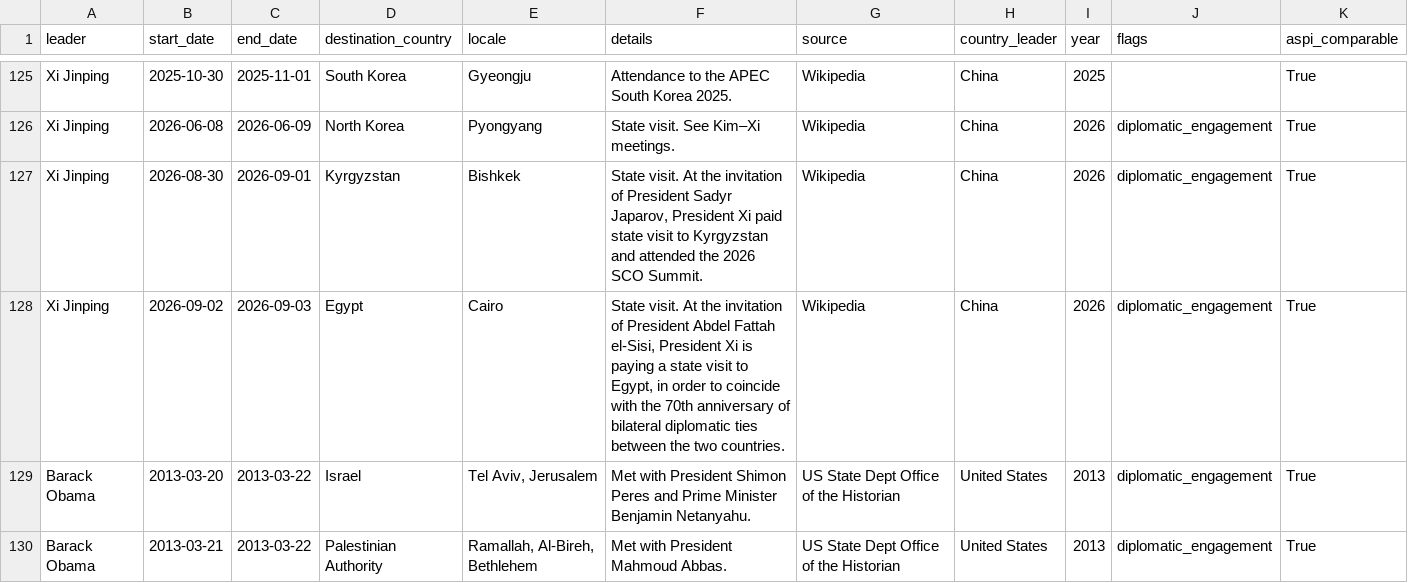
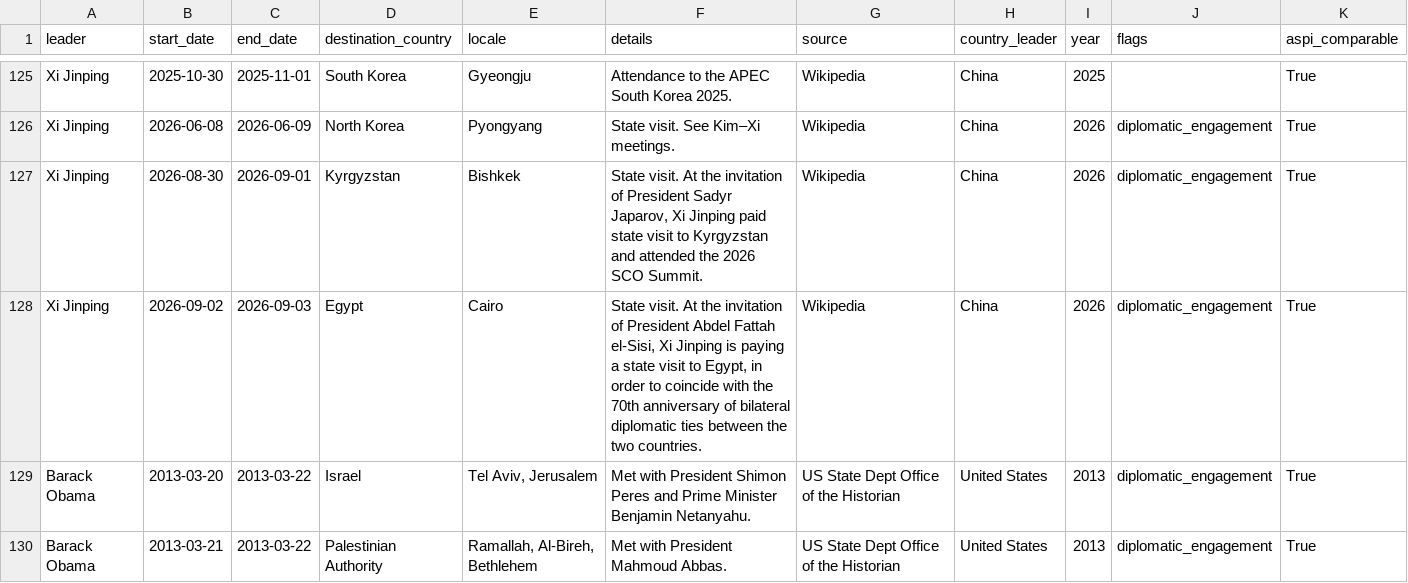
Before and after one commit to wangmm001/visit-g2, a CSV file: outbound_trips.csv, drawn as a sheet; only a part is shown, gaps mark what is left out.

```diff
--- a/outbound_trips.csv
+++ b/outbound_trips.csv
@@ -127,4 +127,4 @@ Xi Jinping,2025-10-30,2025-11-01,South Korea,Gyeongju,Attendance to the APEC Sou
 Xi Jinping,2026-06-08,2026-06-09,North Korea,Pyongyang,State visit. See Kim–Xi meetings.,Wikipedia,China,2026,diplomatic_engagement,True
-Xi Jinping,2026-08-30,2026-09-01,Kyrgyzstan,Bishkek,"State visit. At the invitation of President Sadyr Japarov, President Xi paid state visit to Kyrgyzstan and attended the 2026 SCO Summit.",Wikipedia,China,2026,diplomatic_engagement,True
-Xi Jinping,2026-09-02,2026-09-03,Egypt,Cairo,"State visit. At the invitation of President Abdel Fattah el-Sisi, President Xi is paying a state visit to Egypt, in order to coincide with the 70th anniversary of bilateral diplomatic ties between the two countries.",Wikipedia,China,2026,diplomatic_engagement,True
+Xi Jinping,2026-08-30,2026-09-01,Kyrgyzstan,Bishkek,"State visit. At the invitation of President Sadyr Japarov, Xi Jinping paid state visit to Kyrgyzstan and attended the 2026 SCO Summit.",Wikipedia,China,2026,diplomatic_engagement,True
+Xi Jinping,2026-09-02,2026-09-03,Egypt,Cairo,"State visit. At the invitation of President Abdel Fattah el-Sisi, Xi Jinping is paying a state visit to Egypt, in order to coincide with the 70th anniversary of bilateral diplomatic ties between the two countries.",Wikipedia,China,2026,diplomatic_engagement,True
 Barack Obama,2013-03-20,2013-03-22,Israel,"Tel Aviv, Jerusalem",Met with President Shimon Peres and Prime Minister Benjamin Netanyahu.,US State Dept Office of the Historian,United States,2013,diplomatic_engagement,True
```
Also changed, not shown: inbound_cn_master.csv, pipeline/out/inbound_cn_master.csv, 1 other file.
